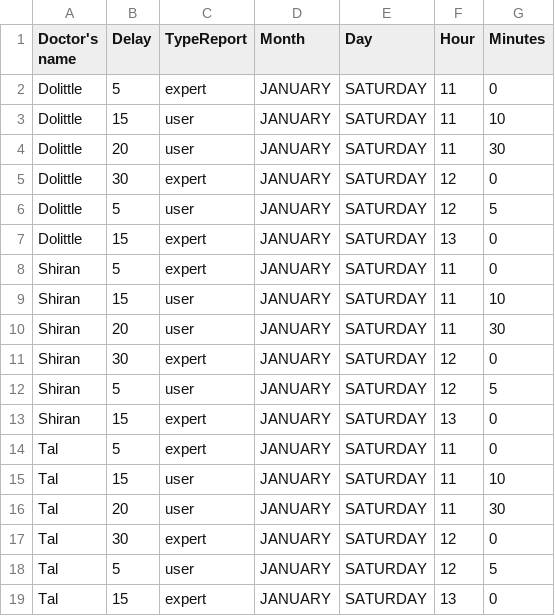
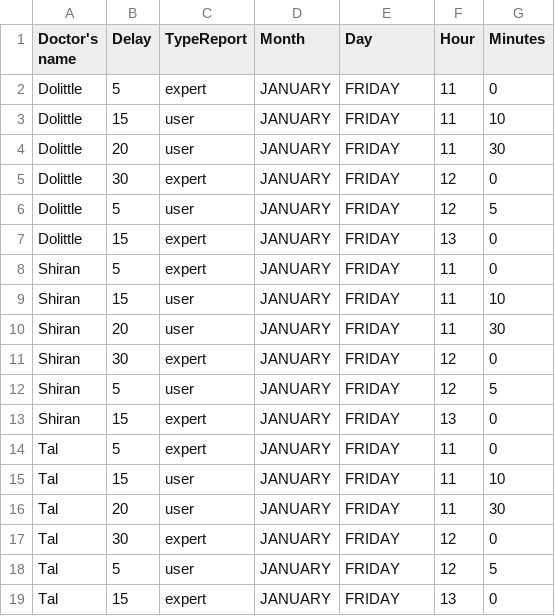
Before and after one commit to Itayventura/DoctorsDelay, a CSV file: Algorithms/doctorsReportsTemp.csv, drawn as a sheet.

Commit message:
revert

```diff
--- a/Algorithms/doctorsReportsTemp.csv
+++ b/Algorithms/doctorsReportsTemp.csv
@@ -1,19 +1,19 @@
 Doctor's name,Delay,TypeReport,Month,Day,Hour,Minutes
-Dolittle,5,expert,JANUARY,SATURDAY,11,0
-Dolittle,15,user,JANUARY,SATURDAY,11,10
-Dolittle,20,user,JANUARY,SATURDAY,11,30
-Dolittle,30,expert,JANUARY,SATURDAY,12,0
-Dolittle,5,user,JANUARY,SATURDAY,12,5
-Dolittle,15,expert,JANUARY,SATURDAY,13,0
-Shiran,5,expert,JANUARY,SATURDAY,11,0
-Shiran,15,user,JANUARY,SATURDAY,11,10
-Shiran,20,user,JANUARY,SATURDAY,11,30
-Shiran,30,expert,JANUARY,SATURDAY,12,0
-Shiran,5,user,JANUARY,SATURDAY,12,5
-Shiran,15,expert,JANUARY,SATURDAY,13,0
-Tal,5,expert,JANUARY,SATURDAY,11,0
-Tal,15,user,JANUARY,SATURDAY,11,10
-Tal,20,user,JANUARY,SATURDAY,11,30
-Tal,30,expert,JANUARY,SATURDAY,12,0
-Tal,5,user,JANUARY,SATURDAY,12,5
-Tal,15,expert,JANUARY,SATURDAY,13,0
+Dolittle,5,expert,JANUARY,FRIDAY,11,0
+Dolittle,15,user,JANUARY,FRIDAY,11,10
+Dolittle,20,user,JANUARY,FRIDAY,11,30
+Dolittle,30,expert,JANUARY,FRIDAY,12,0
+Dolittle,5,user,JANUARY,FRIDAY,12,5
+Dolittle,15,expert,JANUARY,FRIDAY,13,0
+Shiran,5,expert,JANUARY,FRIDAY,11,0
+Shiran,15,user,JANUARY,FRIDAY,11,10
+Shiran,20,user,JANUARY,FRIDAY,11,30
+Shiran,30,expert,JANUARY,FRIDAY,12,0
+Shiran,5,user,JANUARY,FRIDAY,12,5
+Shiran,15,expert,JANUARY,FRIDAY,13,0
+Tal,5,expert,JANUARY,FRIDAY,11,0
+Tal,15,user,JANUARY,FRIDAY,11,10
+Tal,20,user,JANUARY,FRIDAY,11,30
+Tal,30,expert,JANUARY,FRIDAY,12,0
+Tal,5,user,JANUARY,FRIDAY,12,5
+Tal,15,expert,JANUARY,FRIDAY,13,0
```
